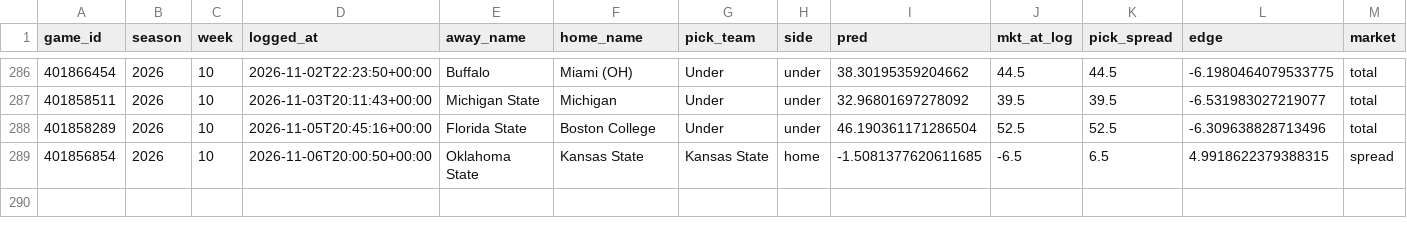
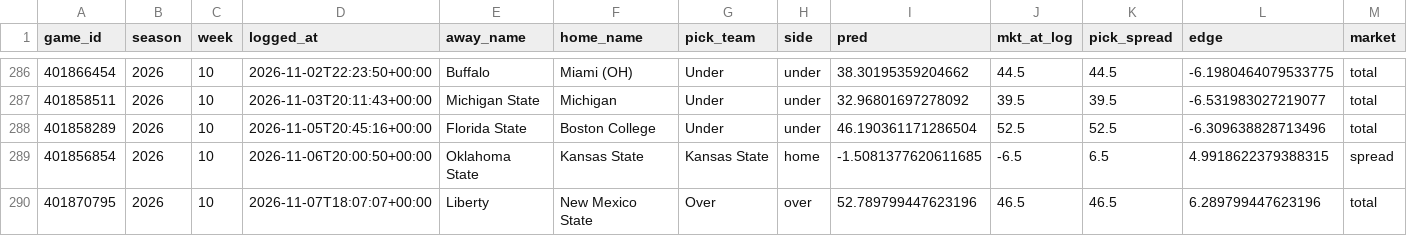
Before and after one commit to ajrog1-collab/CFB_Card, a CSV file: data/bet_log.csv, drawn as a sheet; only a part is shown, gaps mark what is left out; rows hold the shown columns only; the diff names each change by its address in the sheet, - before the commit and + after, or states it on an @@ line.

```diff
--- a/data/bet_log.csv
+++ b/data/bet_log.csv
+row 290: 401870795 | 2026 | 10 | 2026-11-07T18:07:07+00:00 | Liberty | New Mexico State | Over | over | 52.789799447623196 | 46.5 | 46.5 | 6.289799447623196 | total
```
Also changed, not shown: data/bet_log_nfl.csv, 7 other files.
